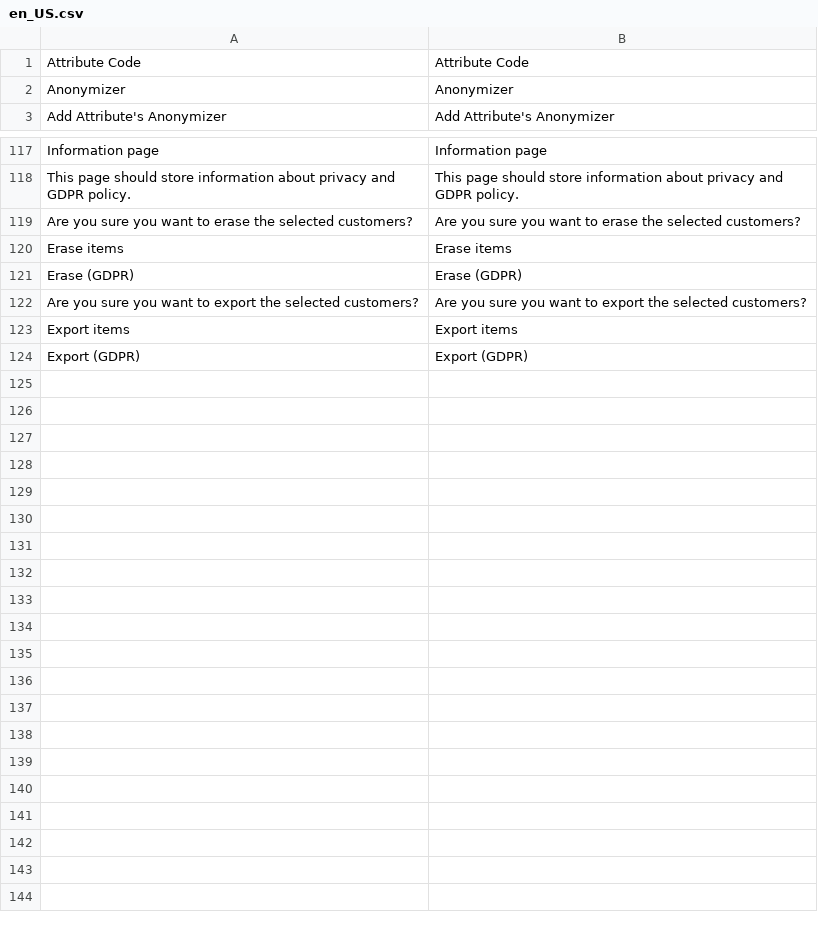
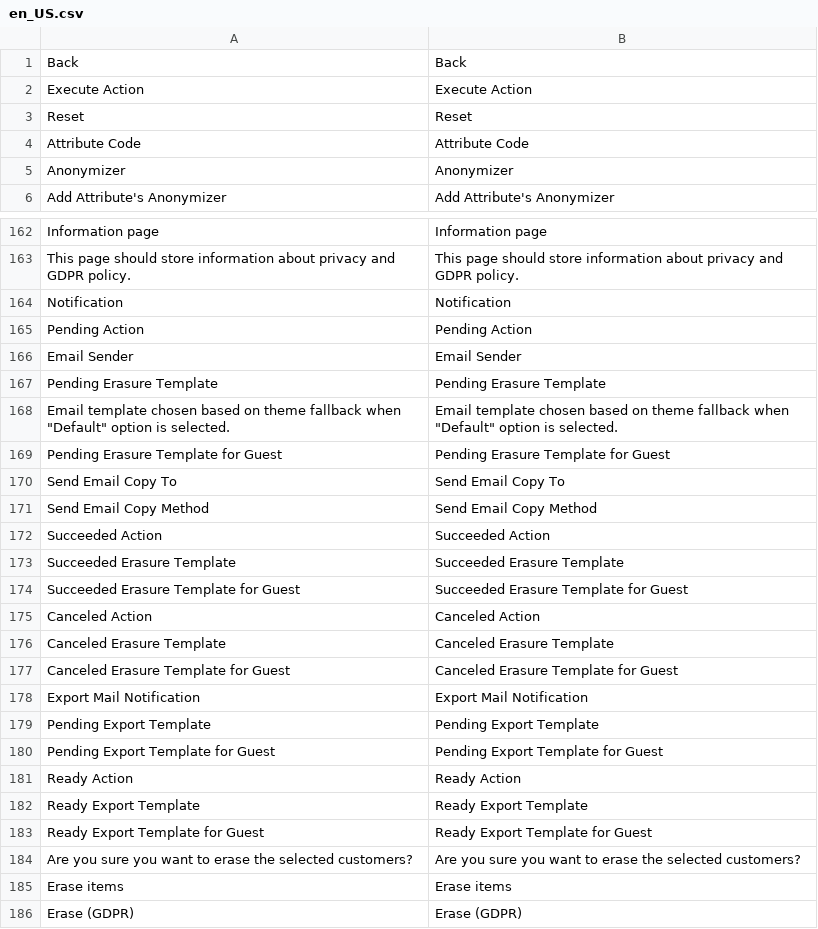
Before and after one commit to opengento/magento2-gdpr, a CSV file: i18n/en_US.csv, drawn as a sheet; only a part is shown, gaps mark what is left out; the shorter side is filled out with more unchanged rows; the diff covers the shown part only; the diff names each change by its address in the sheet, - before the commit and + after, or states it on an @@ line.

```diff
--- a/i18n/en_US.csv
+++ b/i18n/en_US.csv
@@ row 33 moved to row 1: Back @@
+row 2: Execute Action | Execute Action
+row 3: Reset | Reset
+row 164: Notification | Notification
+row 165: Pending Action | Pending Action
+row 166: Email Sender | Email Sender
+row 167: Pending Erasure Template | Pending Erasure Template
+row 168: Email template chosen based on theme fallback when "Default" option is selected. | Email template chosen based on theme fallback when "Default" option is selected.
+row 169: Pending Erasure Template for Guest | Pending Erasure Template for Guest
+row 170: Send Email Copy To | Send Email Copy To
+row 171: Send Email Copy Method | Send Email Copy Method
+row 172: Succeeded Action | Succeeded Action
+row 173: Succeeded Erasure Template | Succeeded Erasure Template
+row 174: Succeeded Erasure Template for Guest | Succeeded Erasure Template for Guest
+row 175: Canceled Action | Canceled Action
+row 176: Canceled Erasure Template | Canceled Erasure Template
+row 177: Canceled Erasure Template for Guest | Canceled Erasure Template for Guest
+row 178: Export Mail Notification | Export Mail Notification
+row 179: Pending Export Template | Pending Export Template
+row 180: Pending Export Template for Guest | Pending Export Template for Guest
+row 181: Ready Action | Ready Action
+row 182: Ready Export Template | Ready Export Template
+row 183: Ready Export Template for Guest | Ready Export Template for Guest
```
Also changed, not shown: 60 added rows, 3 removed rows, 4 moved rows and 2 edited cells elsewhere in this file, 1 other file.
